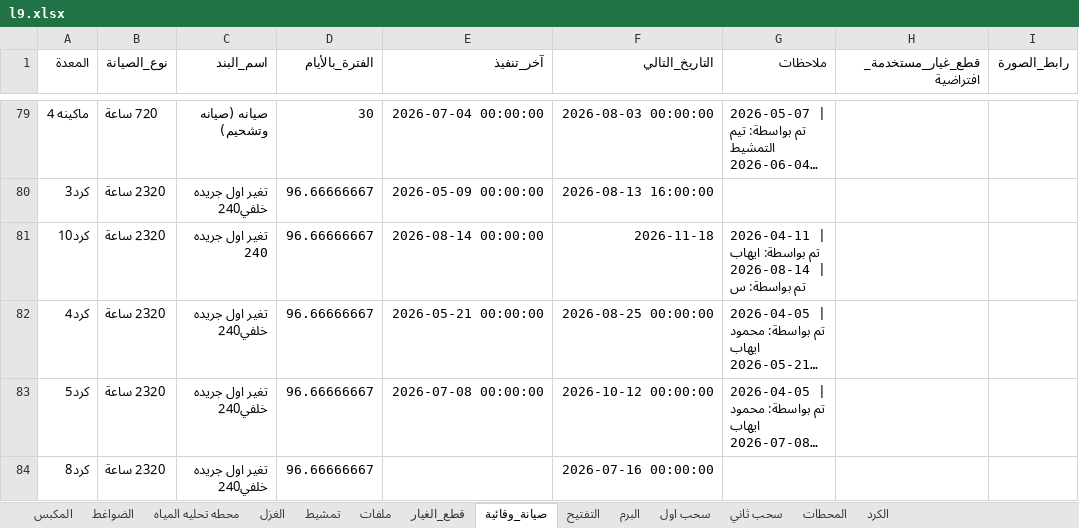
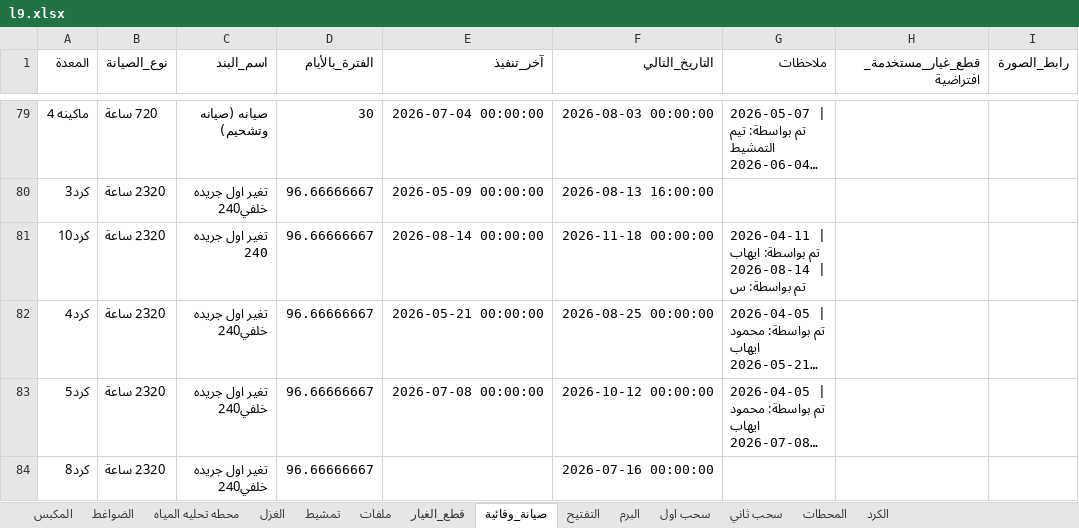
Before and after one commit to mahmedabdallh123/zahra, an Excel workbook: l9.xlsx, sheet صيانة_وقائية, drawn as a sheet; only a part is shown, gaps mark what is left out; long unchanged cells end in …; values as stored, in another font and other column widths than the file's, no borders; the diff names each change by its address in the sheet, - before the commit and + after, or states it on an @@ line.

```diff
--- a/l9.xlsx (sheet صيانة_وقائية)
+++ b/l9.xlsx (sheet صيانة_وقائية)
-F81 (التاريخ_التالي): 2026-11-18
+F81 (التاريخ_التالي): 2026-11-18 00:00:00
```
Also changed, not shown: sheet الكرد.
